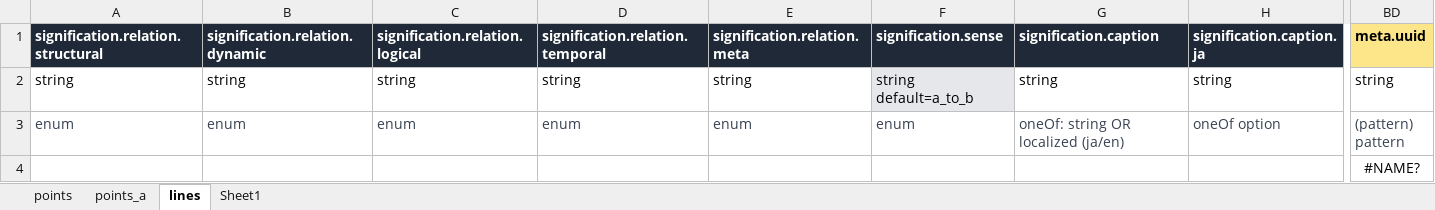
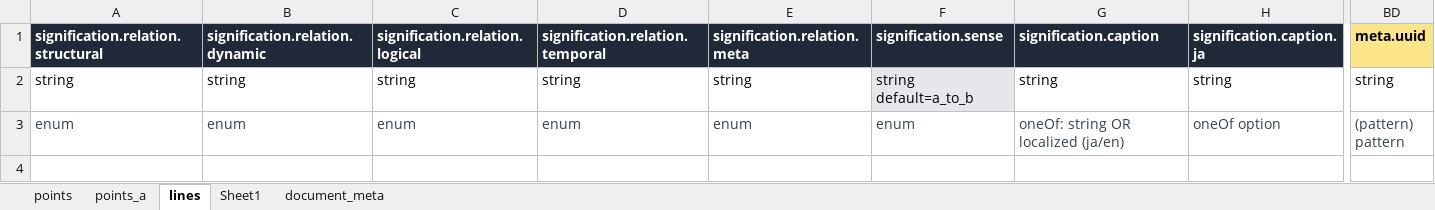
Before and after one commit to q2t-project/3DSL, an Excel workbook: packages/3dss-content/scripts/xls2json/xlsx_to_from_json.xlsm, sheet lines, drawn as a sheet; only a part is shown, gaps mark what is left out; values as stored, in another font and other column widths than the file's, no borders; rows hold the shown columns only; the diff names each change by its address in the sheet, - before the commit and + after, or states it on an @@ line.

```diff
--- a/packages/3dss-content/scripts/xls2json/xlsx_to_from_json.xlsm (sheet lines)
+++ b/packages/3dss-content/scripts/xls2json/xlsx_to_from_json.xlsm (sheet lines)
+sheet tab: document_meta
-row 4:  |  |  |  |  |  |  |  | #NAME?
```
Also changed, not shown: sheet points, sheet points_a, 7 other files.
